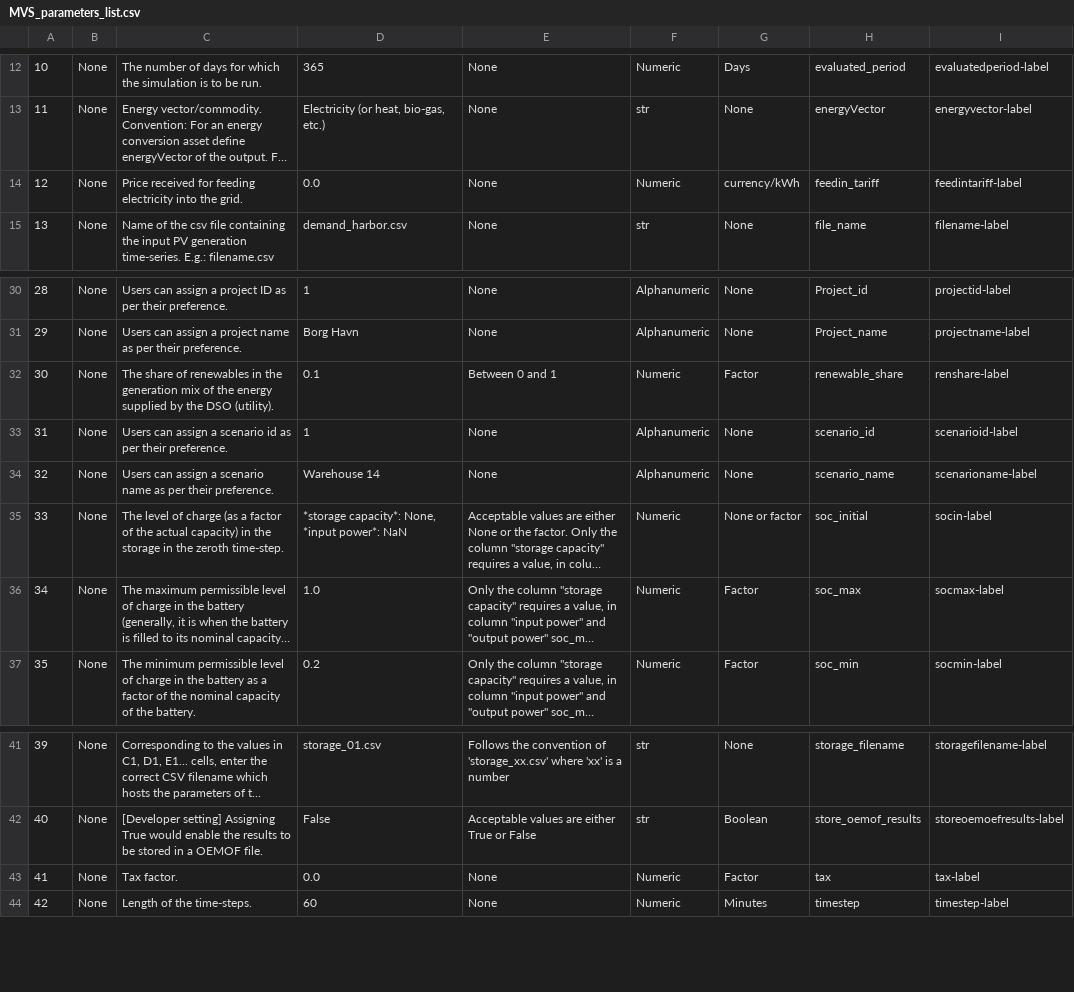
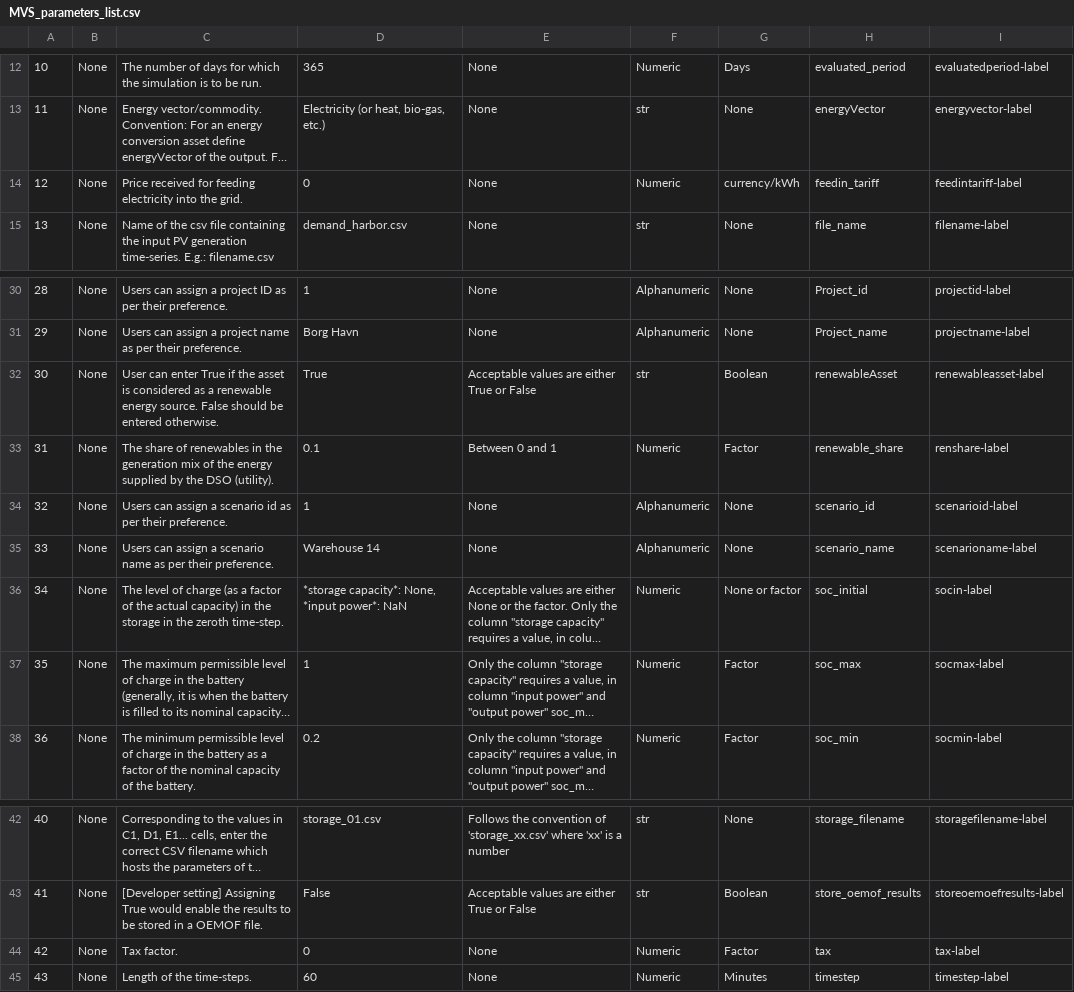
Before and after one commit to rl-institut/multi-vector-simulator, a CSV file: docs/MVS_parameters_list.csv, drawn as a sheet; only a part is shown, gaps mark what is left out; long unchanged cells end in …; addresses are those after the commit; the diff names each change by its address in the sheet, - before the commit and + after, or states it on an @@ line.

Commit message:
Add renewableAsset to RTD

```diff
--- a/docs/MVS_parameters_list.csv
+++ b/docs/MVS_parameters_list.csv
-D14: 0.0
+D14: 0
+row 32: 30 | None | User can enter True if the asset is considered as a renewable energy source. False should be entered otherwise. | True | Acceptable values are either True or False | str | Boolean | renewableAsset | renewableasset-label
@@ column A renumbered from row 33 down @@
-D37: 1.0
+D37: 1
-D44: 0.0
+D44: 0
```
Also changed, not shown: 1 other file.
